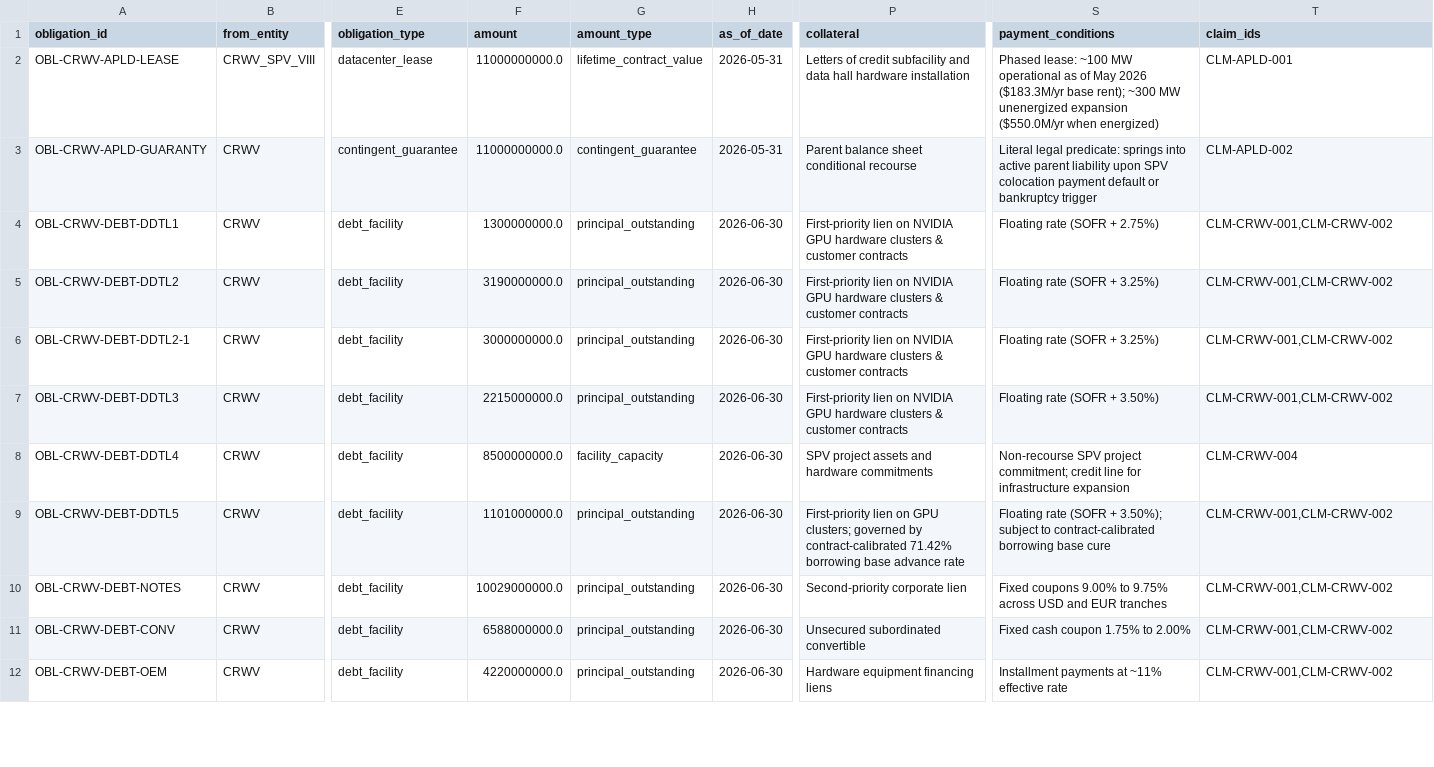
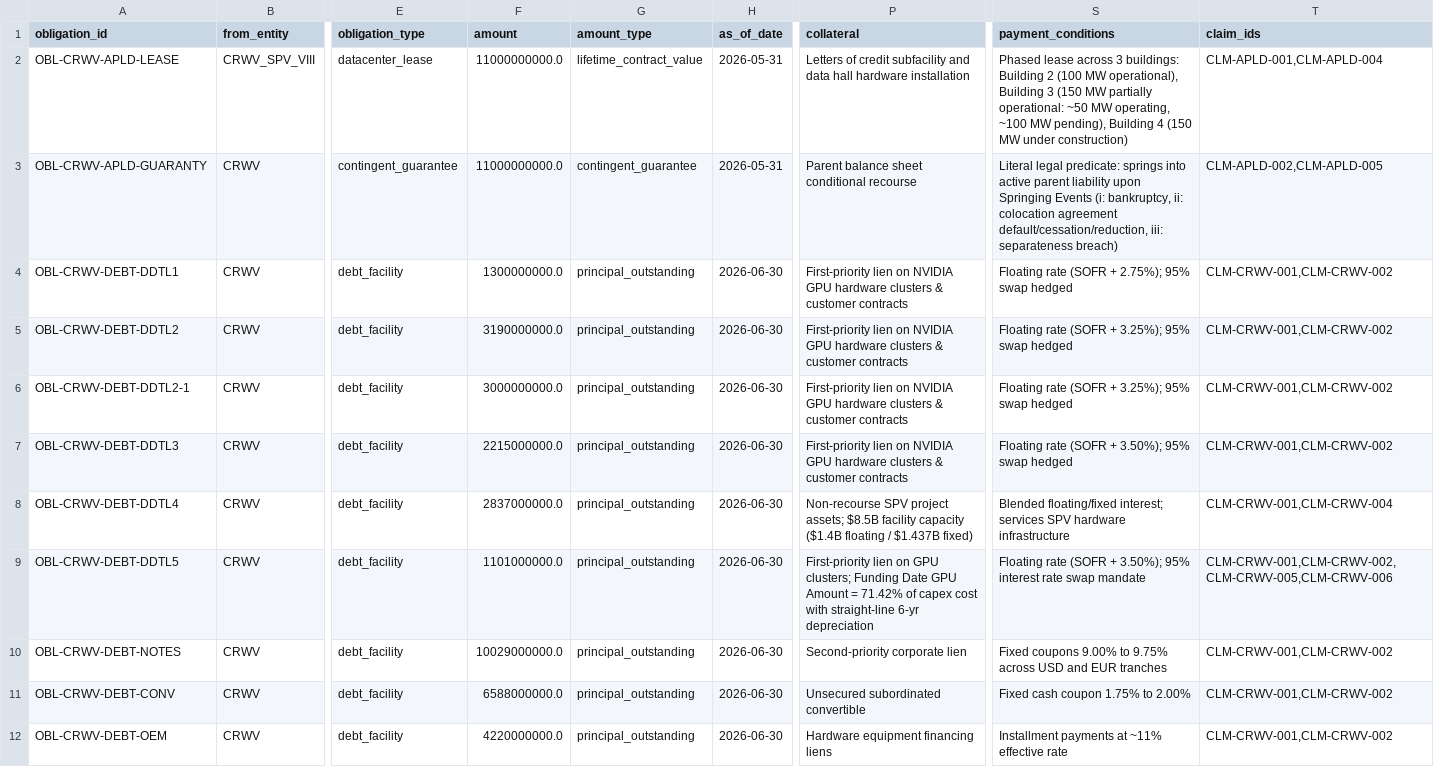
Before and after one commit to admiralorbiter/computational-sketchbook, a CSV file: 2026/2026-09-28-ai-infrastructure-network/data/processed/obligations.csv, drawn as a sheet; only a part is shown, gaps mark what is left out; the diff covers the shown part only; the diff names each change by its address in the sheet, - before the commit and + after, or states it on an @@ line.

```diff
--- a/2026/2026-09-28-ai-infrastructure-network/data/processed/obligations.csv
+++ b/2026/2026-09-28-ai-infrastructure-network/data/processed/obligations.csv
-S2 (payment_conditions): Phased lease: ~100 MW operational as of May 2026 ($183.3M/yr base rent); ~300 MW unenergized expansion ($550.0M/yr when energized)
+S2 (payment_conditions): Phased lease across 3 buildings: Building 2 (100 MW operational), Building 3 (150 MW partially operational: ~50 MW operating, ~100 MW pending), Building 4 (150 MW under construction)
-T2 (claim_ids): CLM-APLD-001
+T2 (claim_ids): CLM-APLD-001,CLM-APLD-004
-S3 (payment_conditions): …liability upon SPV colocation payment default or bankruptcy trigger
+S3 (payment_conditions): …liability upon Springing Events (i: bankruptcy, ii: colocation agreement default/cessation/reduction, iii: separateness breach)
-T3 (claim_ids): CLM-APLD-002
+T3 (claim_ids): CLM-APLD-002,CLM-APLD-005
-S4 (payment_conditions): Floating rate (SOFR + 2.75%)
+S4 (payment_conditions): Floating rate (SOFR + 2.75%); 95% swap hedged
-S5:S6 (payment_conditions): Floating rate (SOFR + 3.25%)
+S5:S6 (payment_conditions): Floating rate (SOFR + 3.25%); 95% swap hedged
-S7 (payment_conditions): Floating rate (SOFR + 3.50%)
+S7 (payment_conditions): Floating rate (SOFR + 3.50%); 95% swap hedged
-F8 (amount): 8500000000.0
+F8 (amount): 2837000000.0
-G8 (amount_type): facility_capacity
+G8 (amount_type): principal_outstanding
-P8 (collateral): SPV project assets and hardware commitments
+P8 (collateral): Non-recourse SPV project assets; $8.5B facility capacity ($1.4B floating / $1.437B fixed)
-S8 (payment_conditions): Non-recourse SPV project commitment; credit line for infrastructure expansion
+S8 (payment_conditions): Blended floating/fixed interest; services SPV hardware infrastructure
-T8 (claim_ids): CLM-CRWV-004
+T8 (claim_ids): CLM-CRWV-001,CLM-CRWV-004
-P9 (collateral): …GPU clusters; governed by contract-calibrated 71.42% borrowing base advance rate
+P9 (collateral): …GPU clusters; Funding Date GPU Amount = 71.42% of capex cost with straight-line 6-yr depreciation
-S9 (payment_conditions): …+ 3.50%); subject to contract-calibrated borrowing base cure
+S9 (payment_conditions): …+ 3.50%); 95% interest rate swap mandate
-T9 (claim_ids): CLM-CRWV-001,CLM-CRWV-002
+T9 (claim_ids): CLM-CRWV-001,CLM-CRWV-002,CLM-CRWV-005,CLM-CRWV-006
```
Also changed, not shown: 1 added row and 3 edited cells elsewhere in this file, 2026/2026-09-28-ai-infrastructure-network/data/processed/evidence_claims.csv, 2026/2026-09-28-ai-infrastructure-network/data/processed/financials.csv, 17 other files.
